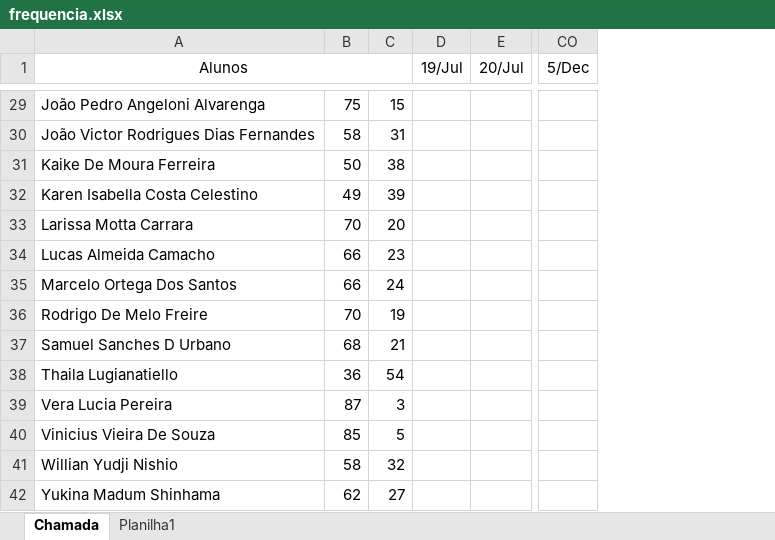
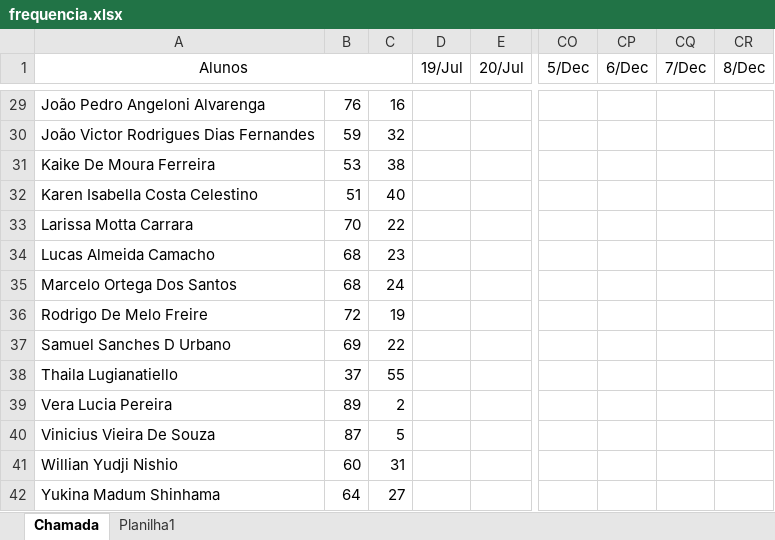
Before and after one commit to wellifabio/senai2023, an Excel workbook: 3des/frequencia.xlsx, sheet Chamada, drawn as a sheet; only a part is shown, gaps mark what is left out; values as stored, in another font and other column widths than the file's, no borders; conditional formats not drawn; the diff covers the shown part only; the diff names each change by its address in the sheet, - before the commit and + after, or states it on an @@ line.

```diff
--- a/3des/frequencia.xlsx (sheet Chamada)
+++ b/3des/frequencia.xlsx (sheet Chamada)
+column CP (6/Dec), empty
+column CQ (7/Dec), empty
+column CR (8/Dec), empty
-B29: 75
+B29: 76
-C29: 15
+C29: 16
-B30: 58
+B30: 59
-C30: 31
+C30: 32
-B31: 50
+B31: 53
-B32: 49
+B32: 51
-C32: 39
+C32: 40
-C33: 20
+C33: 22
-B34:B35: 66
+B34:B35: 68
-B36: 70
+B36: 72
-B37: 68
+B37: 69
-C37: 21
+C37: 22
-B38: 36
+B38: 37
-C38: 54
+C38: 55
-B39: 87
+B39: 89
-C39: 3
+C39: 2
-B40: 85
+B40: 87
-B41: 58
+B41: 60
-C41: 32
+C41: 31
-B42: 62
+B42: 64
```
Also changed, not shown: 38 edited cells and cell formats elsewhere in this sheet.
